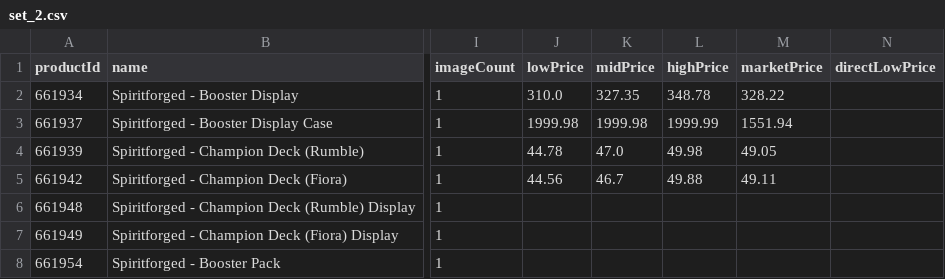
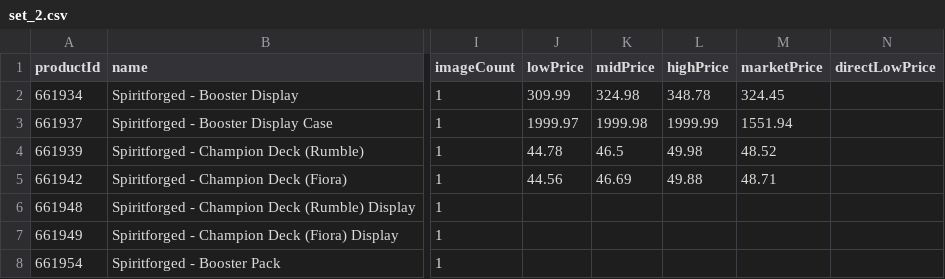
Before and after one commit to Max-Escaler/riftrades, a CSV file: public/price-guide/set_2.csv, drawn as a sheet; only a part is shown, gaps mark what is left out; the diff names each change by its address in the sheet, - before the commit and + after, or states it on an @@ line.

```diff
--- a/public/price-guide/set_2.csv
+++ b/public/price-guide/set_2.csv
-J2 (lowPrice): 310.0
+J2 (lowPrice): 309.99
-K2 (midPrice): 327.35
+K2 (midPrice): 324.98
-M2 (marketPrice): 328.22
+M2 (marketPrice): 324.45
-J3 (lowPrice): 1999.98
+J3 (lowPrice): 1999.97
-K4 (midPrice): 47.0
+K4 (midPrice): 46.5
-M4 (marketPrice): 49.05
+M4 (marketPrice): 48.52
-K5 (midPrice): 46.7
+K5 (midPrice): 46.69
-M5 (marketPrice): 49.11
+M5 (marketPrice): 48.71
```
Also changed, not shown: public/price-guide/set_3.csv, public/price-guide/set_4.csv, 7 other files.
